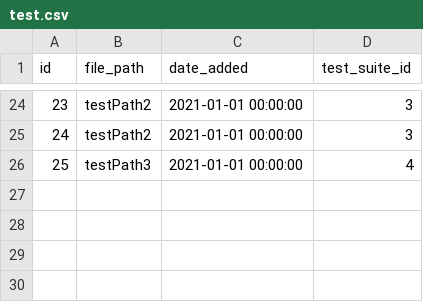
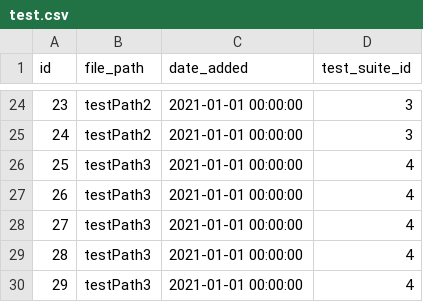
Before and after one commit to saveourtool/save-cloud, a CSV file: db/changelog/v-1/sqlRequests/test.csv, drawn as a sheet; only a part is shown, gaps mark what is left out; the diff names each change by its address in the sheet, - before the commit and + after, or states it on an @@ line.

```diff
--- a/db/changelog/v-1/sqlRequests/test.csv
+++ b/db/changelog/v-1/sqlRequests/test.csv
+row 27: 26 | testPath3 | 2021-01-01 00:00:00 | 4
+row 28: 27 | testPath3 | 2021-01-01 00:00:00 | 4
+row 29: 28 | testPath3 | 2021-01-01 00:00:00 | 4
+row 30: 29 | testPath3 | 2021-01-01 00:00:00 | 4
```
Also changed, not shown: db/changelog/v-1/sqlRequests/test_execution.csv, 2 other files.
